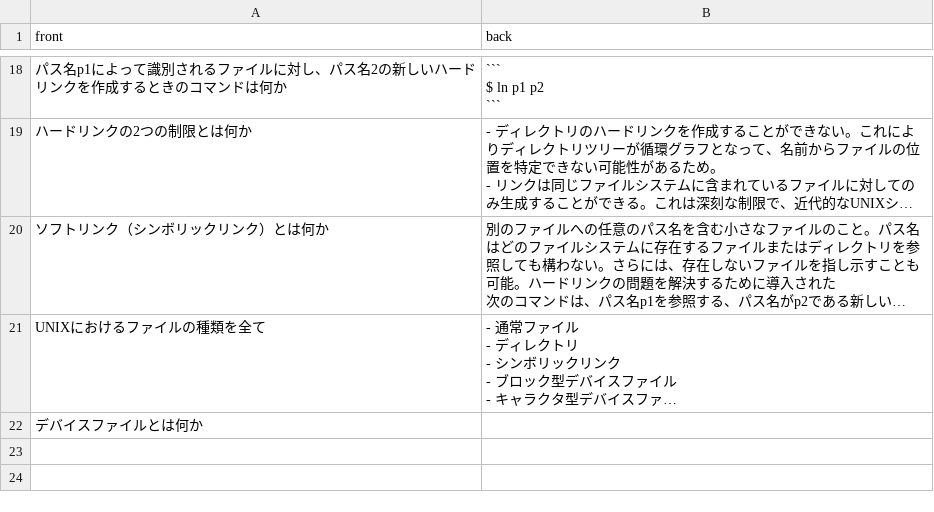
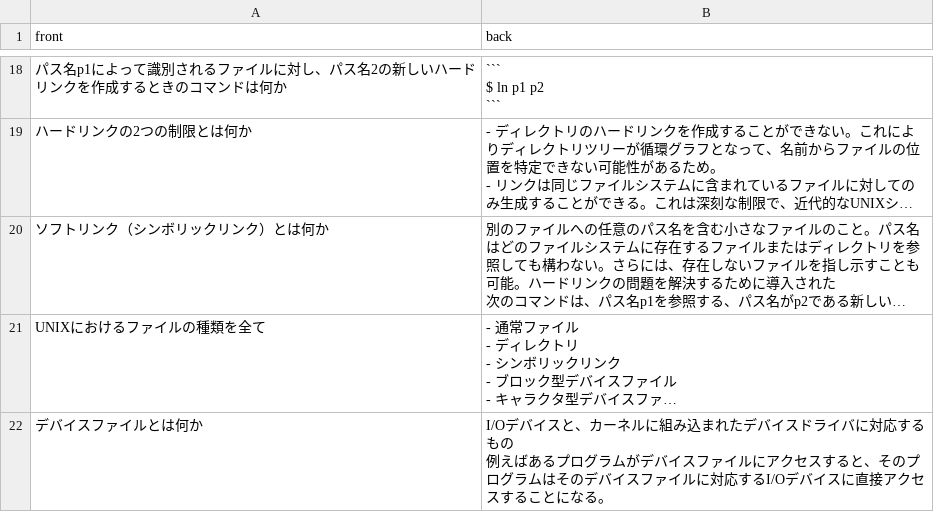
Before and after one commit to mogulla3/til, a CSV file: linux_kernel.csv, drawn as a sheet; only a part is shown, gaps mark what is left out; long unchanged cells end in …; ↵ is a line break in a cell; the diff names each change by its address in the sheet, - before the commit and + after, or states it on an @@ line.

Commit message:
Update linux_kernel.csv

```diff
--- a/linux_kernel.csv
+++ b/linux_kernel.csv
-B22 (back): (empty)
+B22 (back): I/Oデバイスと、カーネルに組み込まれたデバイスドライバに対応するもの ↵ 例えばあるプログラムがデバイスファイルにアクセスすると、そのプログラムはそのデバイスファイルに対応するI/Oデバイスに直接アクセスすることになる。
```
